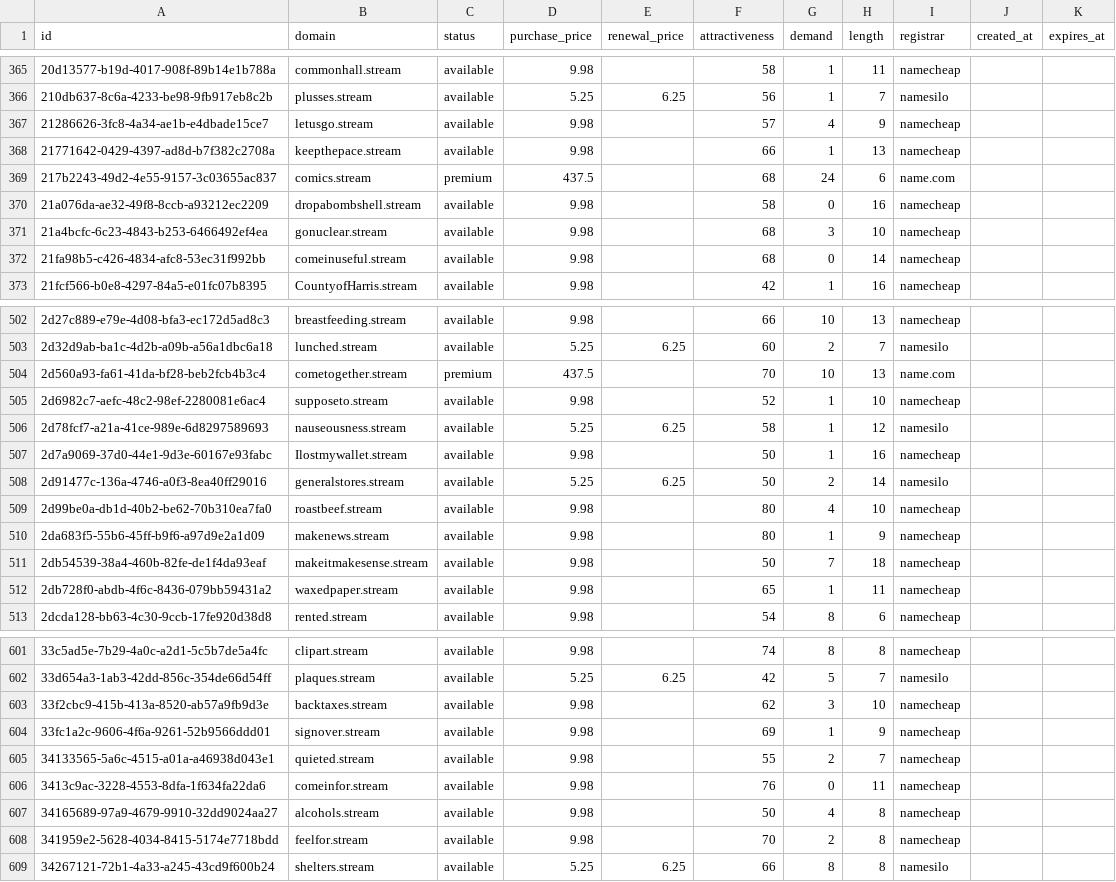
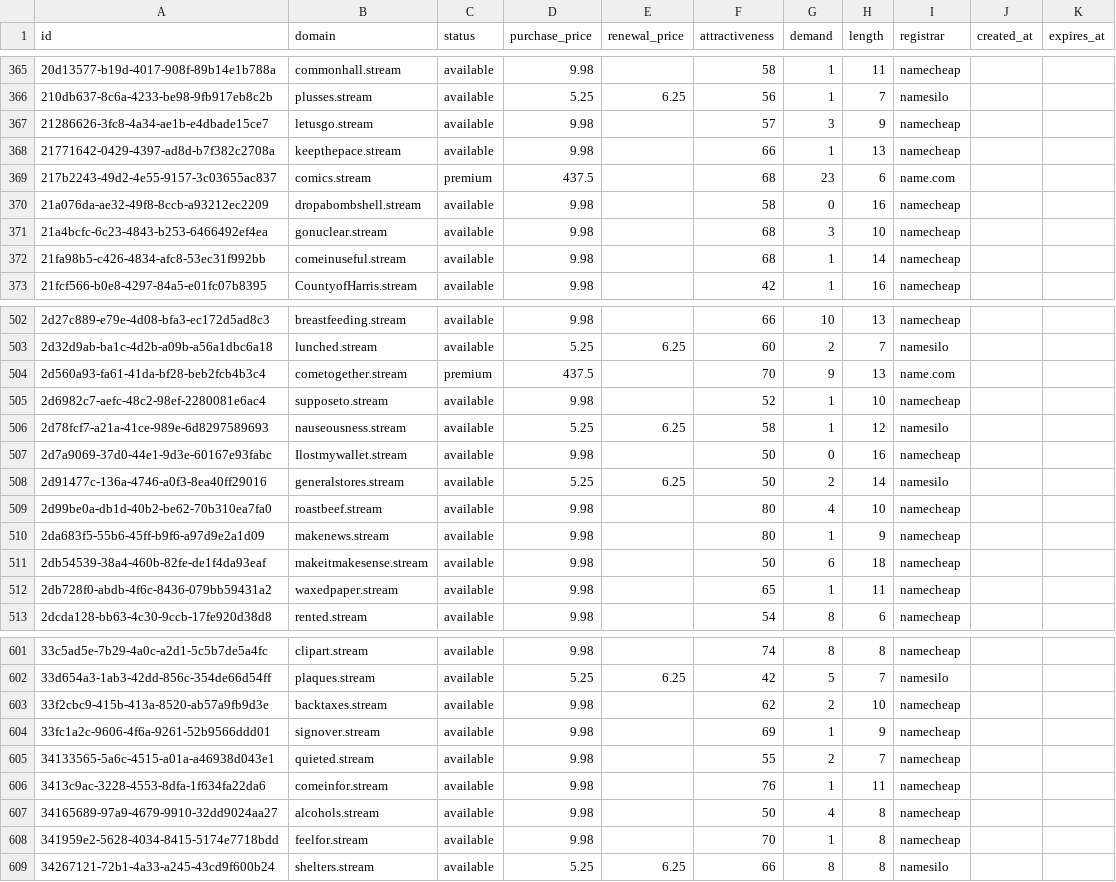
Before and after one commit to UniqueDomains/stream-oneword-domains, a CSV file: stream.csv, drawn as a sheet; only a part is shown, gaps mark what is left out; the diff covers the shown part only.

```diff
--- a/stream.csv
+++ b/stream.csv
@@ -366,8 +366,8 @@ id,domain,status,purchase_price,renewal_price,attractiveness,demand,length,regis
 210db637-8c6a-4233-be98-9fb917eb8c2b,plusses.stream,available,5.25,6.25,56,1,7,namesilo,,
-21286626-3fc8-4a34-ae1b-e4dbade15ce7,letusgo.stream,available,9.98,,57,4,9,namecheap,,
+21286626-3fc8-4a34-ae1b-e4dbade15ce7,letusgo.stream,available,9.98,,57,3,9,namecheap,,
 21771642-0429-4397-ad8d-b7f382c2708a,keepthepace.stream,available,9.98,,66,1,13,namecheap,,
-217b2243-49d2-4e55-9157-3c03655ac837,comics.stream,premium,437.5,,68,24,6,name.com,,
+217b2243-49d2-4e55-9157-3c03655ac837,comics.stream,premium,437.5,,68,23,6,name.com,,
 21a076da-ae32-49f8-8ccb-a93212ec2209,dropabombshell.stream,available,9.98,,58,0,16,namecheap,,
 21a4bcfc-6c23-4843-b253-6466492ef4ea,gonuclear.stream,available,9.98,,68,3,10,namecheap,,
-21fa98b5-c426-4834-afc8-53ec31f992bb,comeinuseful.stream,available,9.98,,68,0,14,namecheap,,
+21fa98b5-c426-4834-afc8-53ec31f992bb,comeinuseful.stream,available,9.98,,68,1,14,namecheap,,
 21fcf566-b0e8-4297-84a5-e01fc07b8395,CountyofHarris.stream,available,9.98,,42,1,16,namecheap,,
@@ -503,6 +503,6 @@ id,domain,status,purchase_price,renewal_price,attractiveness,demand,length,regis
 2d32d9ab-ba1c-4d2b-a09b-a56a1dbc6a18,lunched.stream,available,5.25,6.25,60,2,7,namesilo,,
-2d560a93-fa61-41da-bf28-beb2fcb4b3c4,cometogether.stream,premium,437.5,,70,10,13,name.com,,
+2d560a93-fa61-41da-bf28-beb2fcb4b3c4,cometogether.stream,premium,437.5,,70,9,13,name.com,,
 2d6982c7-aefc-48c2-98ef-2280081e6ac4,supposeto.stream,available,9.98,,52,1,10,namecheap,,
 2d78fcf7-a21a-41ce-989e-6d8297589693,nauseousness.stream,available,5.25,6.25,58,1,12,namesilo,,
-2d7a9069-37d0-44e1-9d3e-60167e93fabc,Ilostmywallet.stream,available,9.98,,50,1,16,namecheap,,
+2d7a9069-37d0-44e1-9d3e-60167e93fabc,Ilostmywallet.stream,available,9.98,,50,0,16,namecheap,,
 2d91477c-136a-4746-a0f3-8ea40ff29016,generalstores.stream,available,5.25,6.25,50,2,14,namesilo,,
@@ -510,3 +510,3 @@ id,domain,status,purchase_price,renewal_price,attractiveness,demand,length,regis
 2da683f5-55b6-45ff-b9f6-a97d9e2a1d09,makenews.stream,available,9.98,,80,1,9,namecheap,,
-2db54539-38a4-460b-82fe-de1f4da93eaf,makeitmakesense.stream,available,9.98,,50,7,18,namecheap,,
+2db54539-38a4-460b-82fe-de1f4da93eaf,makeitmakesense.stream,available,9.98,,50,6,18,namecheap,,
 2db728f0-abdb-4f6c-8436-079bb59431a2,waxedpaper.stream,available,9.98,,65,1,11,namecheap,,
@@ -602,8 +602,8 @@ id,domain,status,purchase_price,renewal_price,attractiveness,demand,length,regis
 33d654a3-1ab3-42dd-856c-354de66d54ff,plaques.stream,available,5.25,6.25,42,5,7,namesilo,,
-33f2cbc9-415b-413a-8520-ab57a9fb9d3e,backtaxes.stream,available,9.98,,62,3,10,namecheap,,
+33f2cbc9-415b-413a-8520-ab57a9fb9d3e,backtaxes.stream,available,9.98,,62,2,10,namecheap,,
 33fc1a2c-9606-4f6a-9261-52b9566ddd01,signover.stream,available,9.98,,69,1,9,namecheap,,
 34133565-5a6c-4515-a01a-a46938d043e1,quieted.stream,available,9.98,,55,2,7,namecheap,,
-3413c9ac-3228-4553-8dfa-1f634fa22da6,comeinfor.stream,available,9.98,,76,0,11,namecheap,,
+3413c9ac-3228-4553-8dfa-1f634fa22da6,comeinfor.stream,available,9.98,,76,1,11,namecheap,,
 34165689-97a9-4679-9910-32dd9024aa27,alcohols.stream,available,9.98,,50,4,8,namecheap,,
-341959e2-5628-4034-8415-5174e7718bdd,feelfor.stream,available,9.98,,70,2,8,namecheap,,
+341959e2-5628-4034-8415-5174e7718bdd,feelfor.stream,available,9.98,,70,1,8,namecheap,,
 34267121-72b1-4a33-a245-43cd9f600b24,shelters.stream,available,5.25,6.25,66,8,8,namesilo,,
```
Also changed, not shown: 62 edited cells elsewhere in this file, 4 other files.
